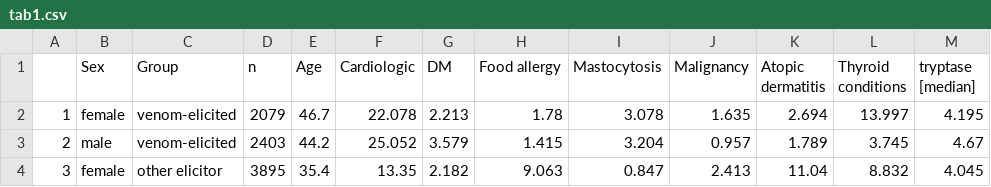
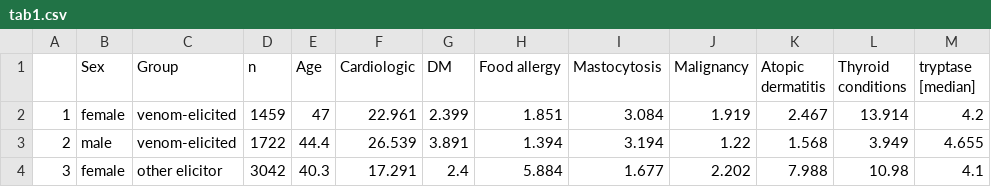
Before and after one commit to wolass/RefractoryAnaOrg, a CSV file: tab1.csv, drawn as a sheet; only a part is shown; the diff covers the shown part only.

```diff
--- a/tab1.csv
+++ b/tab1.csv
@@ -1,4 +1,4 @@
 "","Sex","Group","n","Age","Cardiologic","DM","Food allergy","Mastocytosis","Malignancy","Atopic dermatitis","Thyroid conditions","tryptase [median]"
-"1","female","venom-elicited",2079,46.7,22.078,2.213,1.78,3.078,1.635,2.694,13.997,4.195
-"2","male","venom-elicited",2403,44.2,25.052,3.579,1.415,3.204,0.957,1.789,3.745,4.67
-"3","female","other elicitor",3895,35.4,13.35,2.182,9.063,0.847,2.413,11.04,8.832,4.045
+"1","female","venom-elicited",1459,47,22.961,2.399,1.851,3.084,1.919,2.467,13.914,4.2
+"2","male","venom-elicited",1722,44.4,26.539,3.891,1.394,3.194,1.22,1.568,3.949,4.655
+"3","female","other elicitor",3042,40.3,17.291,2.4,5.884,1.677,2.202,7.988,10.98,4.1
```
Also changed, not shown: 11 edited cells elsewhere in this file, elicitorTab.csv, riskTab.csv, 19 other files.
